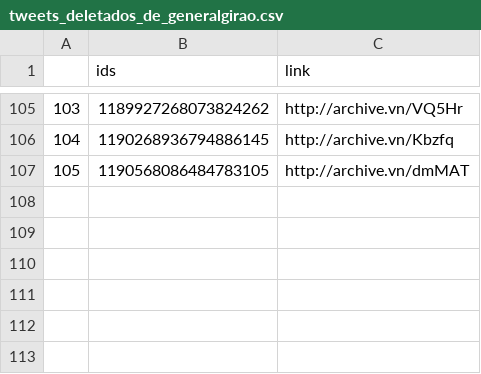
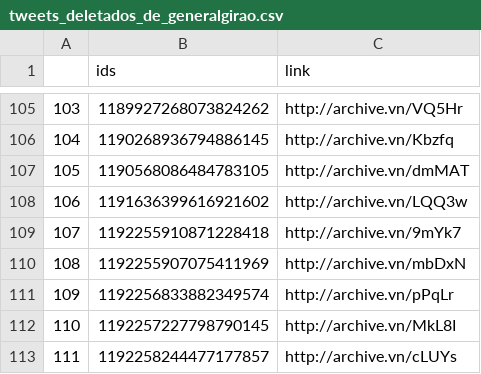
Before and after one commit to projeto7c0/7c0-core, a CSV file: csv/tweets_deletados_de_generalgirao.csv, drawn as a sheet; only a part is shown, gaps mark what is left out.

```diff
--- a/csv/tweets_deletados_de_generalgirao.csv
+++ b/csv/tweets_deletados_de_generalgirao.csv
@@ -107 +107,7 @@
 105,1190568086484783105,http://archive.vn/dmMAT
+106,1191636399616921602,http://archive.vn/LQQ3w
+107,1192255910871228418,http://archive.vn/9mYk7
+108,1192255907075411969,http://archive.vn/mbDxN
+109,1192256833882349574,http://archive.vn/pPqLr
+110,1192257227798790145,http://archive.vn/MkL8I
+111,1192258244477177857,http://archive.vn/cLUYs
```
Also changed, not shown: csv/tweets_deletados_de_danielpmerj.csv, csv/tweets_deletados_de_heldersalomao.csv, 31 other files.
